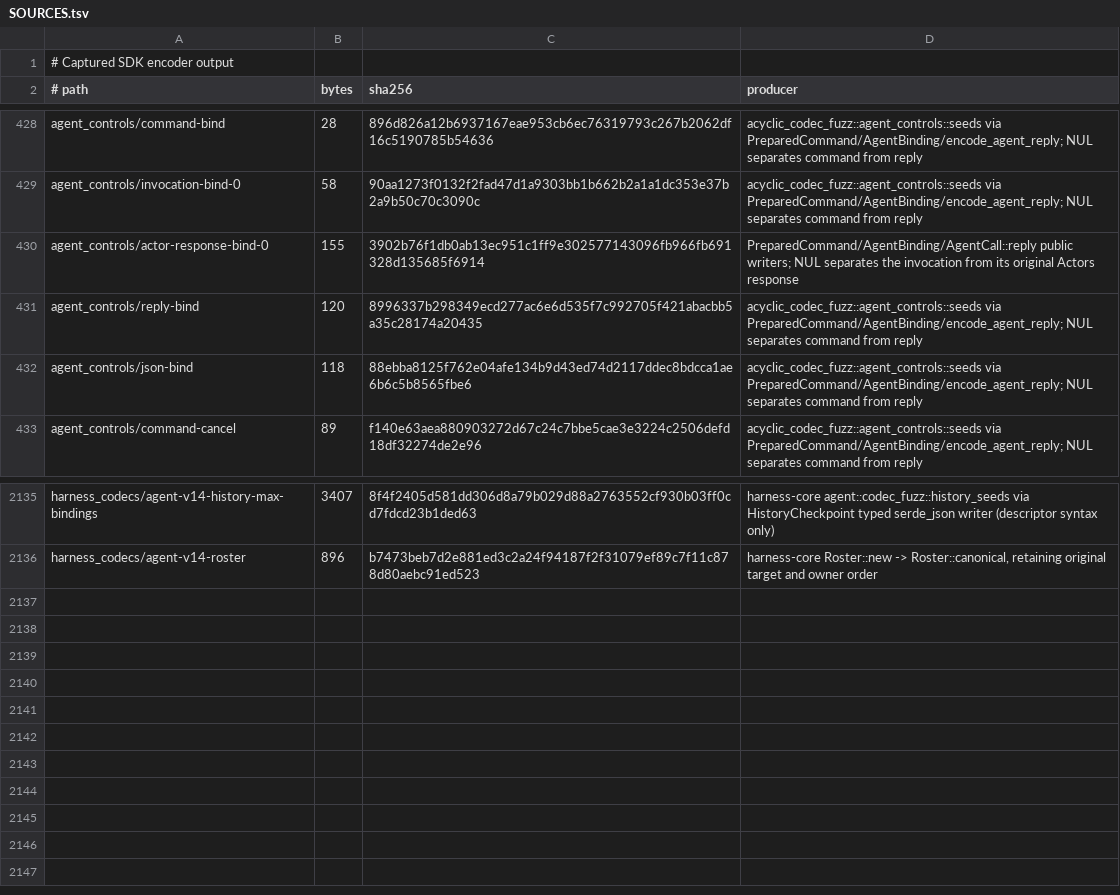
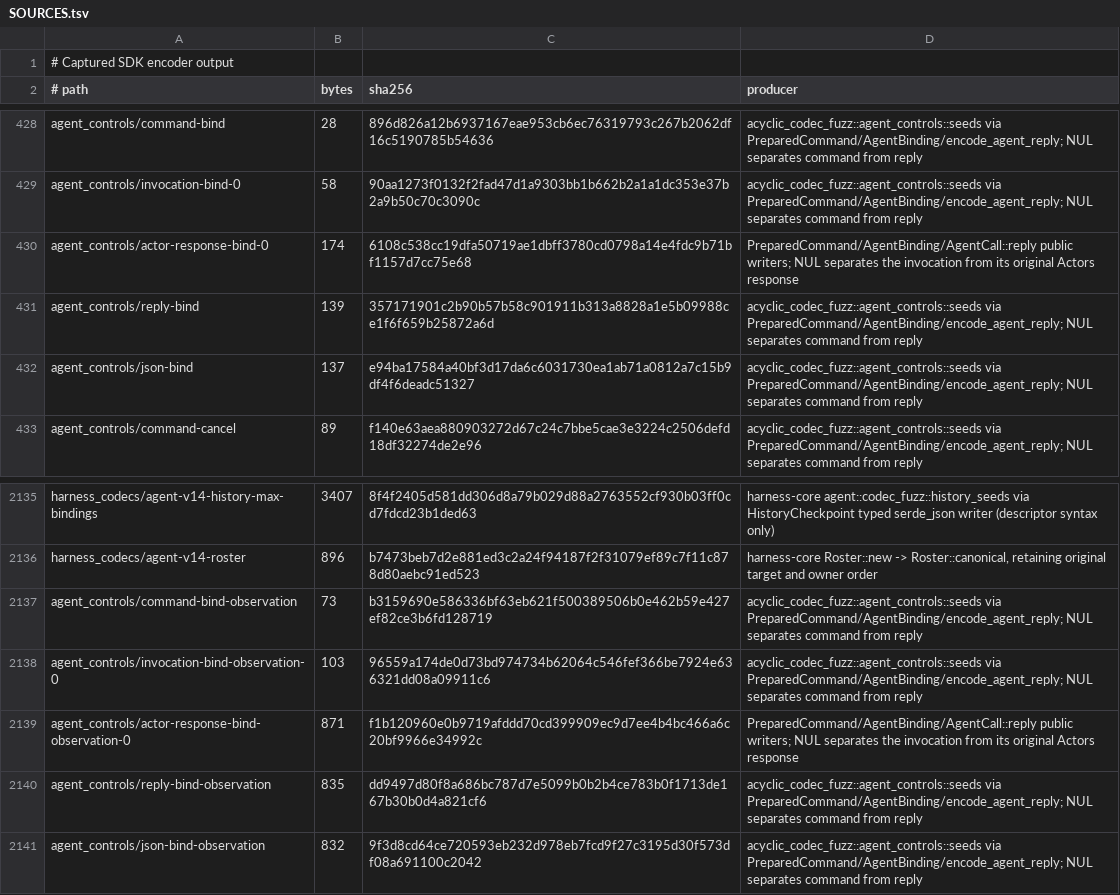
Before and after one commit to acyclic-labs/sdk, a TSV file: rust/codec-fuzz/corpus/SOURCES.tsv, drawn as a sheet; only a part is shown, gaps mark what is left out.

```diff
--- a/rust/codec-fuzz/corpus/SOURCES.tsv
+++ b/rust/codec-fuzz/corpus/SOURCES.tsv
@@ -429,5 +429,5 @@ agent_controls/command-bind	28	896d826a12b6937167eae953cb6ec76319793c267b2062df1
 agent_controls/invocation-bind-0	58	90aa1273f0132f2fad47d1a9303bb1b662b2a1a1dc353e37b2a9b50c70c3090c	acyclic_codec_fuzz::agent_controls::seeds via PreparedCommand/AgentBinding/encode_agent_reply; NUL separates command from reply
-agent_controls/actor-response-bind-0	155	3902b76f1db0ab13ec951c1ff9e302577143096fb966fb691328d135685f6914	PreparedCommand/AgentBinding/AgentCall::reply public writers; NUL separates the invocation from its original Actors response
-agent_controls/reply-bind	120	8996337b298349ecd277ac6e6d535f7c992705f421abacbb5a35c28174a20435	acyclic_codec_fuzz::agent_controls::seeds via PreparedCommand/AgentBinding/encode_agent_reply; NUL separates command from reply
-agent_controls/json-bind	118	88ebba8125f762e04afe134b9d43ed74d2117ddec8bdcca1ae6b6c5b8565fbe6	acyclic_codec_fuzz::agent_controls::seeds via PreparedCommand/AgentBinding/encode_agent_reply; NUL separates command from reply
+agent_controls/actor-response-bind-0	174	6108c538cc19dfa50719ae1dbff3780cd0798a14e4fdc9b71bf1157d7cc75e68	PreparedCommand/AgentBinding/AgentCall::reply public writers; NUL separates the invocation from its original Actors response
+agent_controls/reply-bind	139	357171901c2b90b57b58c901911b313a8828a1e5b09988ce1f6f659b25872a6d	acyclic_codec_fuzz::agent_controls::seeds via PreparedCommand/AgentBinding/encode_agent_reply; NUL separates command from reply
+agent_controls/json-bind	137	e94ba17584a40bf3d17da6c6031730ea1ab71a0812a7c15b9df4f6deadc51327	acyclic_codec_fuzz::agent_controls::seeds via PreparedCommand/AgentBinding/encode_agent_reply; NUL separates command from reply
 agent_controls/command-cancel	89	f140e63aea880903272d67c24c7bbe5cae3e3224c2506defd18df32274de2e96	acyclic_codec_fuzz::agent_controls::seeds via PreparedCommand/AgentBinding/encode_agent_reply; NUL separates command from reply
@@ -2136 +2136,6 @@ harness_codecs/agent-v14-history-max-bindings	3407	8f4f2405d581dd306d8a79b029d88
 harness_codecs/agent-v14-roster	896	b7473beb7d2e881ed3c2a24f94187f2f31079ef89c7f11c878d80aebc91ed523	harness-core Roster::new -> Roster::canonical, retaining original target and owner order
+agent_controls/command-bind-observation	73	b3159690e586336bf63eb621f500389506b0e462b59e427ef82ce3b6fd128719	acyclic_codec_fuzz::agent_controls::seeds via PreparedCommand/AgentBinding/encode_agent_reply; NUL separates command from reply
+agent_controls/invocation-bind-observation-0	103	96559a174de0d73bd974734b62064c546fef366be7924e636321dd08a09911c6	acyclic_codec_fuzz::agent_controls::seeds via PreparedCommand/AgentBinding/encode_agent_reply; NUL separates command from reply
+agent_controls/actor-response-bind-observation-0	871	f1b120960e0b9719afddd70cd399909ec9d7ee4b4bc466a6c20bf9966e34992c	PreparedCommand/AgentBinding/AgentCall::reply public writers; NUL separates the invocation from its original Actors response
+agent_controls/reply-bind-observation	835	dd9497d80f8a686bc787d7e5099b0b2b4ce783b0f1713de167b30b0d4a821cf6	acyclic_codec_fuzz::agent_controls::seeds via PreparedCommand/AgentBinding/encode_agent_reply; NUL separates command from reply
+agent_controls/json-bind-observation	832	9f3d8cd64ce720593eb232d978eb7fcd9f27c3195d30f573df08a691100c2042	acyclic_codec_fuzz::agent_controls::seeds via PreparedCommand/AgentBinding/encode_agent_reply; NUL separates command from reply
```
Also changed, not shown: 2 other files.
